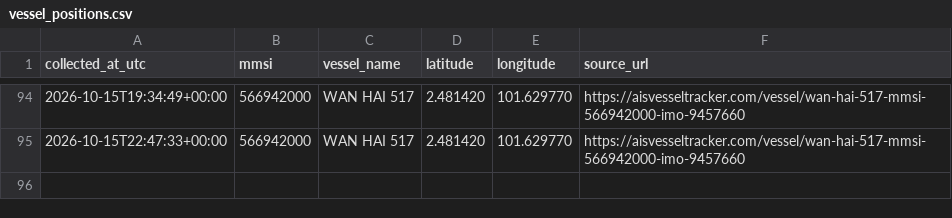
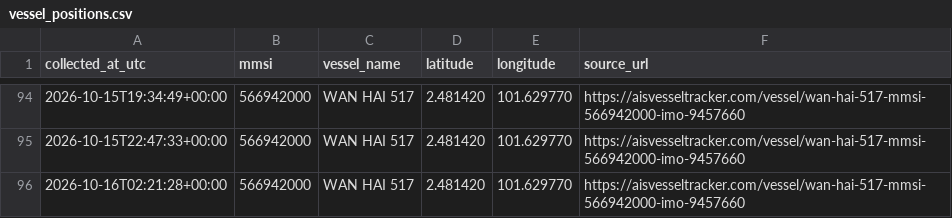
Before and after one commit to manveer179/ais-vessel-tracker, a CSV file: vessel_positions.csv, drawn as a sheet; only a part is shown, gaps mark what is left out; the diff names each change by its address in the sheet, - before the commit and + after, or states it on an @@ line.

```diff
--- a/vessel_positions.csv
+++ b/vessel_positions.csv
+row 96: 2026-10-16T02:21:28+00:00 | 566942000 | WAN HAI 517 | 2.481420 | 101.629770 | https://aisvesseltracker.com/vessel/wan-hai-517-mmsi-566942000-imo-9457660
```
